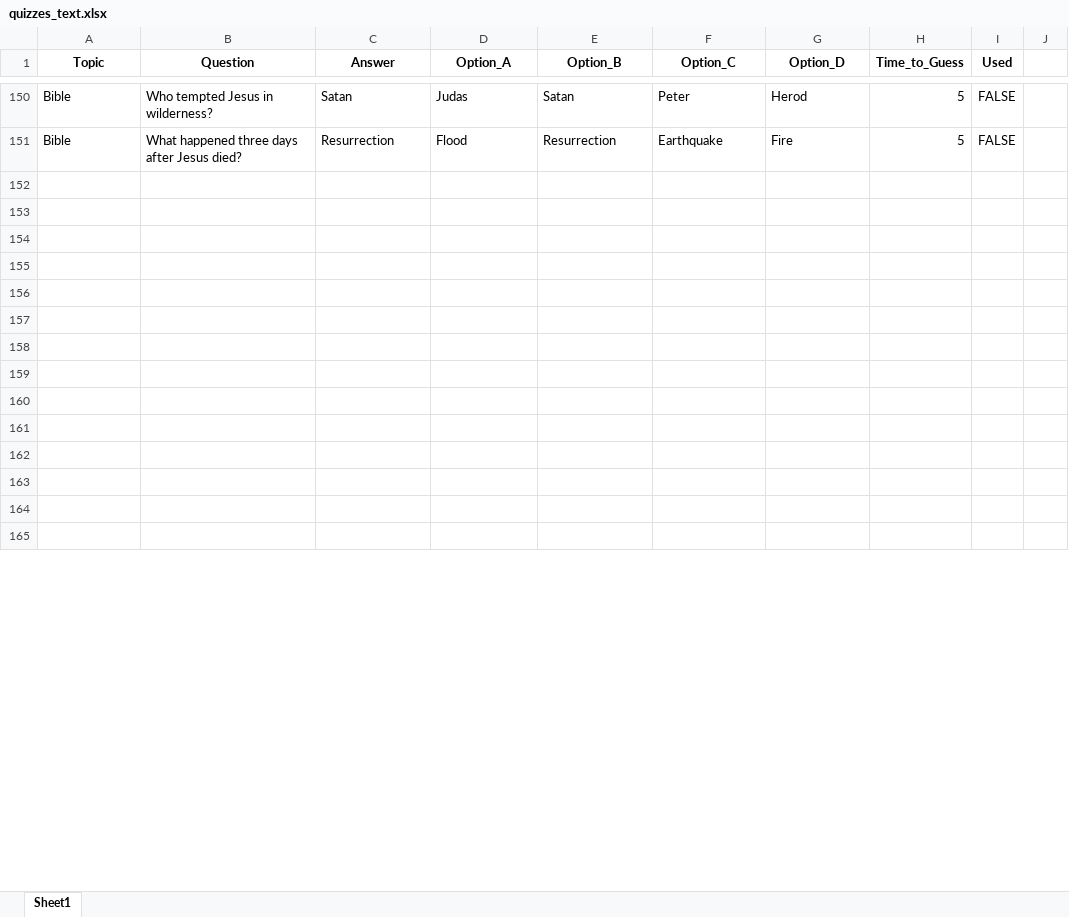
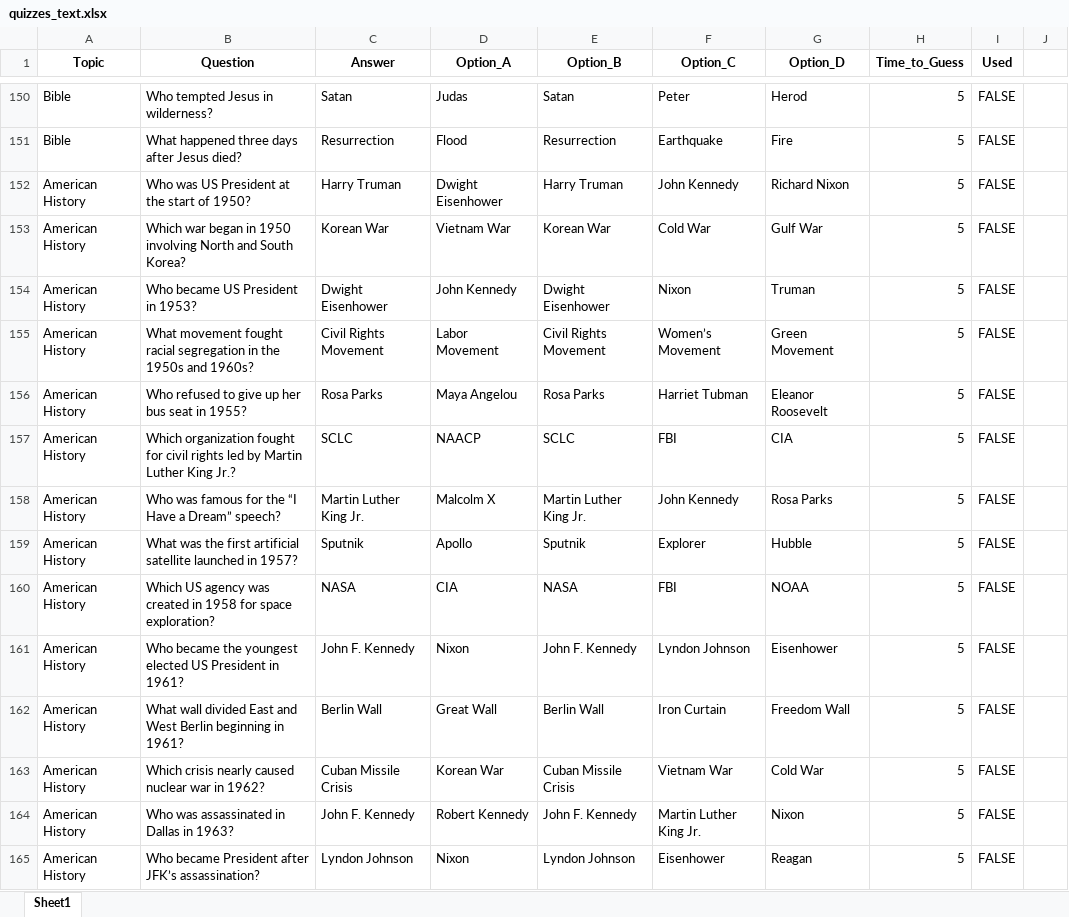
Before and after one commit to avinavrishi/Youtube-short-generator, an Excel workbook: quiz_template/data/quizzes_text.xlsx, sheet Sheet1, drawn as a sheet; only a part is shown, gaps mark what is left out; values as stored, in another font and other column widths than the file's, no borders; the diff covers the shown part only; the diff names each change by its address in the sheet, - before the commit and + after, or states it on an @@ line.

Commit message:
Data

```diff
--- a/quiz_template/data/quizzes_text.xlsx (sheet Sheet1)
+++ b/quiz_template/data/quizzes_text.xlsx (sheet Sheet1)
-row 152: (empty)
+row 152: American History | Who was US President at the start of 1950? | Harry Truman | Dwight Eisenhower | Harry Truman | John Kennedy | Richard Nixon | 5 | FALSE
-row 153: (empty)
+row 153: American History | Which war began in 1950 involving North and South Korea? | Korean War | Vietnam War | Korean War | Cold War | Gulf War | 5 | FALSE
-row 154: (empty)
+row 154: American History | Who became US President in 1953? | Dwight Eisenhower | John Kennedy | Dwight Eisenhower | Nixon | Truman | 5 | FALSE
-row 155: (empty)
+row 155: American History | What movement fought racial segregation in the 1950s and 1960s? | Civil Rights Movement | Labor Movement | Civil Rights Movement | Women’s Movement | Green Movement | 5 | FALSE
-row 156: (empty)
+row 156: American History | Who refused to give up her bus seat in 1955? | Rosa Parks | Maya Angelou | Rosa Parks | Harriet Tubman | Eleanor Roosevelt | 5 | FALSE
-row 157: (empty)
+row 157: American History | Which organization fought for civil rights led by Martin Luther King Jr.? | SCLC | NAACP | SCLC | FBI | CIA | 5 | FALSE
-row 158: (empty)
+row 158: American History | Who was famous for the “I Have a Dream” speech? | Martin Luther King Jr. | Malcolm X | Martin Luther King Jr. | John Kennedy | Rosa Parks | 5 | FALSE
-row 159: (empty)
+row 159: American History | What was the first artificial satellite launched in 1957? | Sputnik | Apollo | Sputnik | Explorer | Hubble | 5 | FALSE
-row 160: (empty)
+row 160: American History | Which US agency was created in 1958 for space exploration? | NASA | CIA | NASA | FBI | NOAA | 5 | FALSE
-row 161: (empty)
+row 161: American History | Who became the youngest elected US President in 1961? | John F. Kennedy | Nixon | John F. Kennedy | Lyndon Johnson | Eisenhower | 5 | FALSE
-row 162: (empty)
+row 162: American History | What wall divided East and West Berlin beginning in 1961? | Berlin Wall | Great Wall | Berlin Wall | Iron Curtain | Freedom Wall | 5 | FALSE
-row 163: (empty)
+row 163: American History | Which crisis nearly caused nuclear war in 1962? | Cuban Missile Crisis | Korean War | Cuban Missile Crisis | Vietnam War | Cold War | 5 | FALSE
-row 164: (empty)
+row 164: American History | Who was assassinated in Dallas in 1963? | John F. Kennedy | Robert Kennedy | John F. Kennedy | Martin Luther King Jr. | Nixon | 5 | FALSE
-row 165: (empty)
+row 165: American History | Who became President after JFK’s assassination? | Lyndon Johnson | Nixon | Lyndon Johnson | Eisenhower | Reagan | 5 | FALSE
```
Also changed, not shown: 333 edited cells elsewhere in this sheet.
